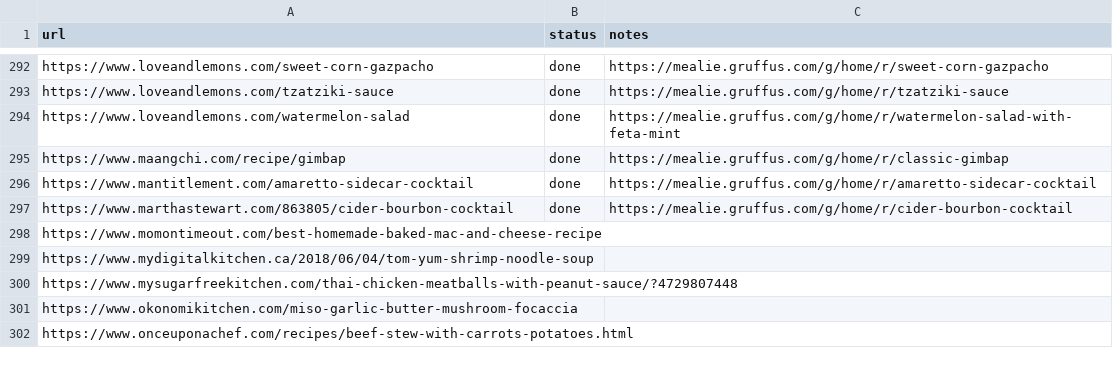
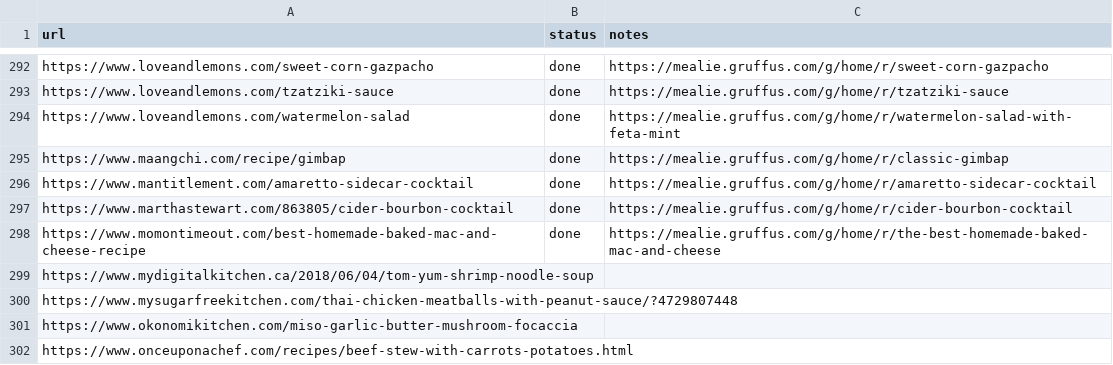
Before and after one commit to Gruffuss/MealieList, a CSV file: recipes.csv, drawn as a sheet; only a part is shown, gaps mark what is left out.

Commit message:
Mark baked-mac-and-cheese done

```diff
--- a/recipes.csv
+++ b/recipes.csv
@@ -297,3 +297,3 @@ https://www.mantitlement.com/amaretto-sidecar-cocktail,done,https://mealie.gruff
 https://www.marthastewart.com/863805/cider-bourbon-cocktail,done,https://mealie.gruffus.com/g/home/r/cider-bourbon-cocktail
-https://www.momontimeout.com/best-homemade-baked-mac-and-cheese-recipe,,
+https://www.momontimeout.com/best-homemade-baked-mac-and-cheese-recipe,done,https://mealie.gruffus.com/g/home/r/the-best-homemade-baked-mac-and-cheese
 https://www.mydigitalkitchen.ca/2018/06/04/tom-yum-shrimp-noodle-soup,,
```
